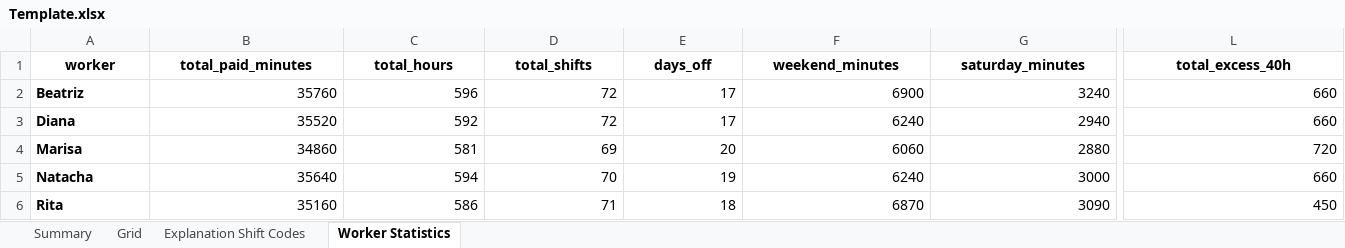
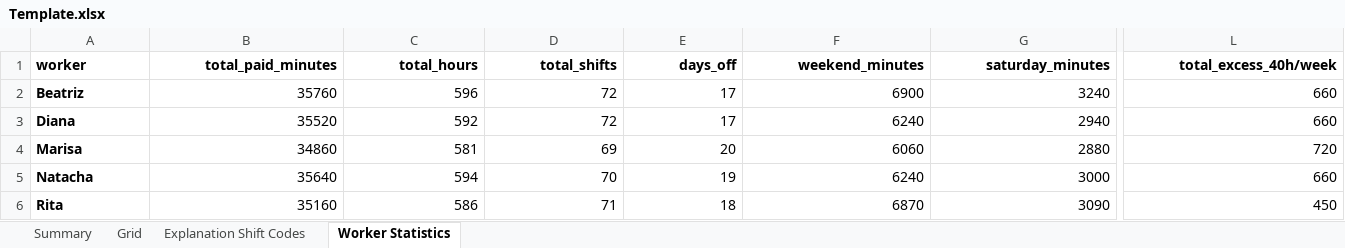
Before and after one commit to guiarcoelho/Pharmacy_Scheduler_Portugal, an Excel workbook: out/Template.xlsx, sheet Worker Statistics, drawn as a sheet; only a part is shown, gaps mark what is left out; values as stored, in another font and other column widths than the file's, no borders; conditional formats not drawn; the diff covers the shown part only; the diff names each change by its address in the sheet, - before the commit and + after, or states it on an @@ line.

```diff
--- a/out/Template.xlsx (sheet Worker Statistics)
+++ b/out/Template.xlsx (sheet Worker Statistics)
-A1 alignment: center
+A1 alignment: left
-B1:L1 alignment: center
+B1:L1 alignment: right
-L1: total_excess_40h
+L1: total_excess_40h/week
```
Also changed, not shown: cell formats elsewhere in this sheet, 9 other files.
